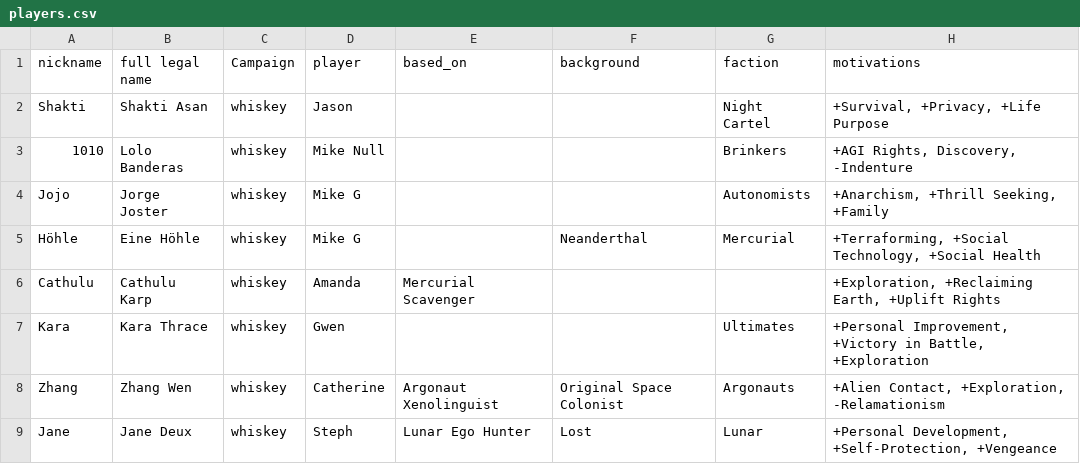
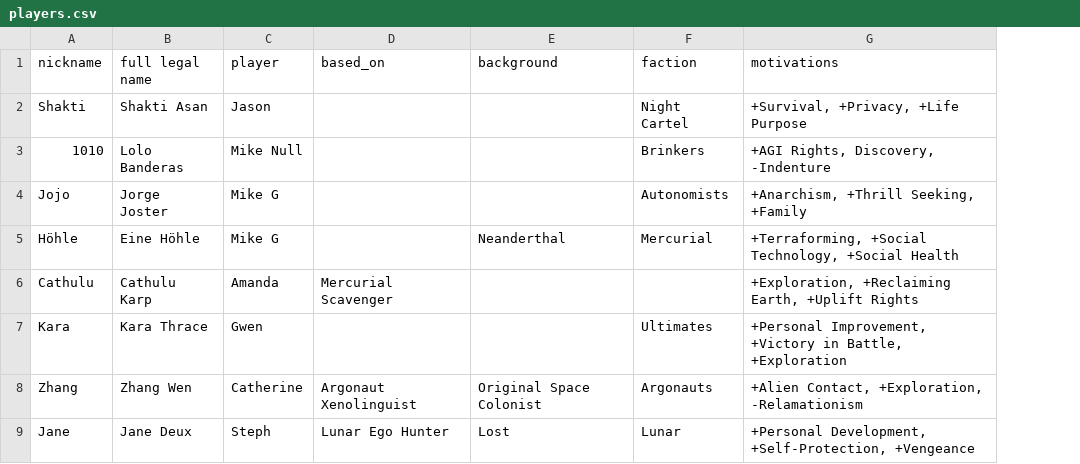
Before and after one commit to nerdhaus/eldrich, a CSV file: web/modules/custom/ep_import/characters/players.csv, drawn as a sheet; only a part is shown; the diff names each change by its address in the sheet, - before the commit and + after, or states it on an @@ line.

Commit message:
Moving player stuff around.

```diff
--- a/web/modules/custom/ep_import/characters/players.csv
+++ b/web/modules/custom/ep_import/characters/players.csv
-column C (Campaign), rows 2-9: all whiskey
```
Also changed, not shown: web/modules/custom/ep_import/content/campaigns.csv, 4 other files.
